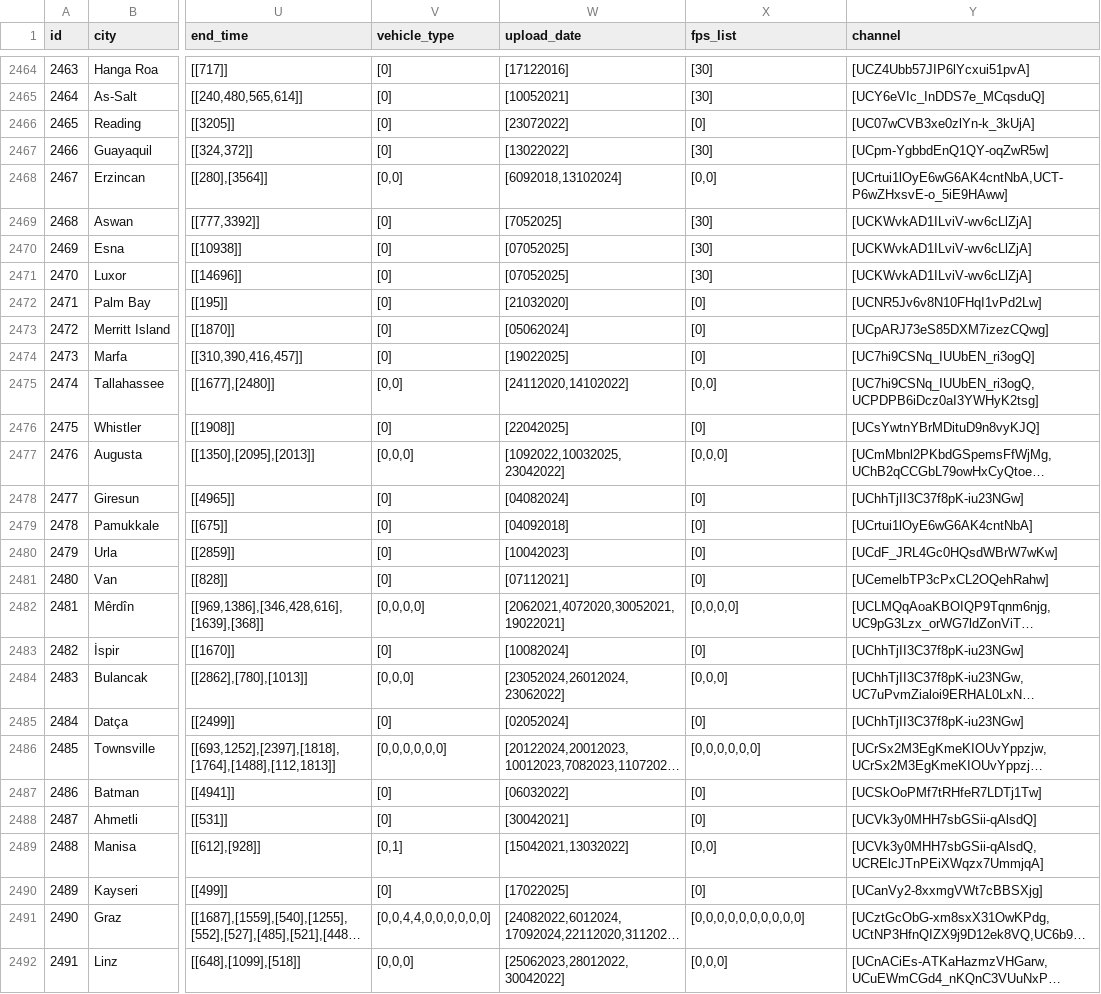
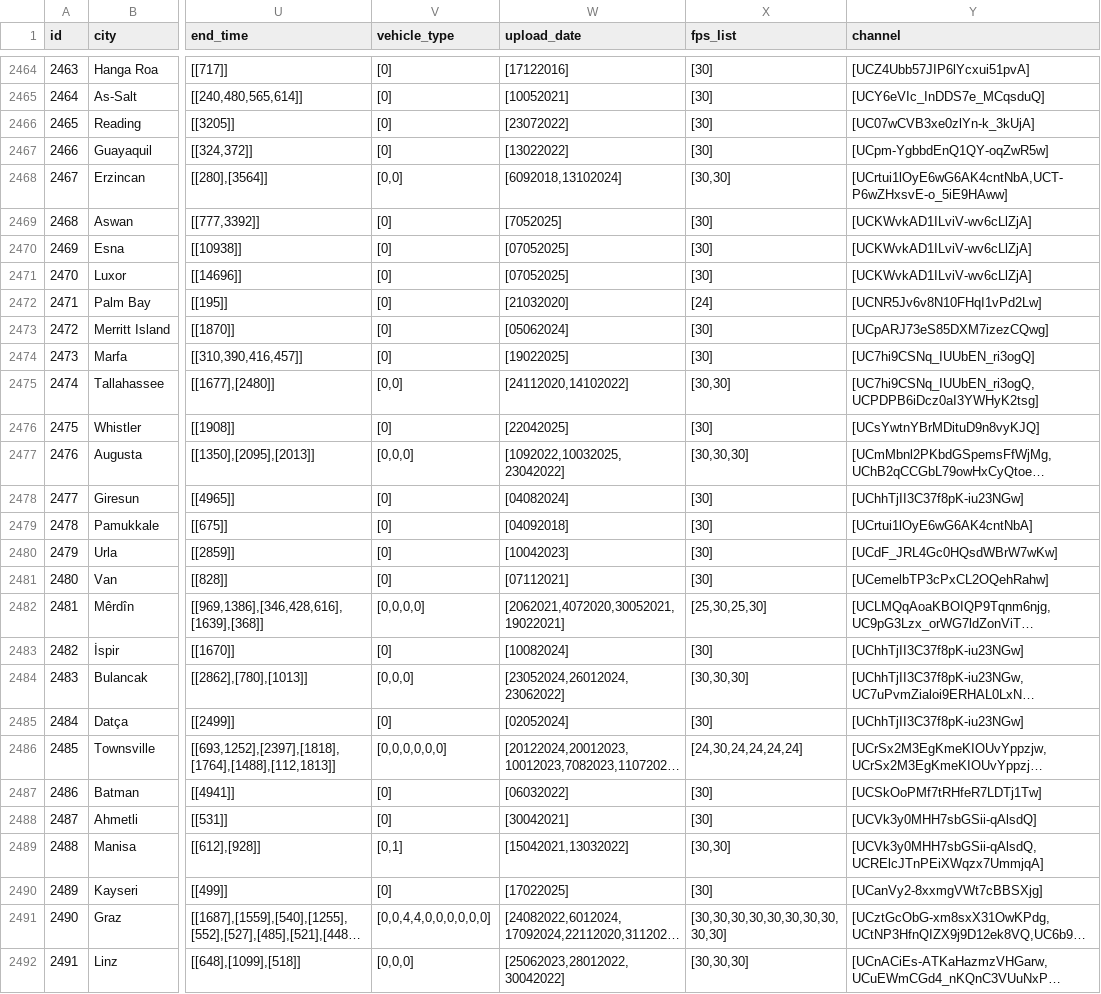
Before and after one commit to Shaadalam9/pedestrians-in-youtube, a CSV file: mapping.csv, drawn as a sheet; only a part is shown, gaps mark what is left out; long unchanged cells end in …; the diff covers the shown part only; the diff names each change by its address in the sheet, - before the commit and + after, or states it on an @@ line.

Commit message:
update mapping files

```diff
--- a/mapping.csv
+++ b/mapping.csv
-X2466 (fps_list): [0]
+X2466 (fps_list): [30]
-X2468 (fps_list): [0,0]
+X2468 (fps_list): [30,30]
-X2472 (fps_list): [0]
+X2472 (fps_list): [24]
-X2473:X2474 (fps_list): [0]
+X2473:X2474 (fps_list): [30]
-X2475 (fps_list): [0,0]
+X2475 (fps_list): [30,30]
-X2476 (fps_list): [0]
+X2476 (fps_list): [30]
-X2477 (fps_list): [0,0,0]
+X2477 (fps_list): [30,30,30]
-X2478:X2481 (fps_list): [0]
+X2478:X2481 (fps_list): [30]
-X2482 (fps_list): [0,0,0,0]
+X2482 (fps_list): [25,30,25,30]
-X2483 (fps_list): [0]
+X2483 (fps_list): [30]
-X2484 (fps_list): [0,0,0]
+X2484 (fps_list): [30,30,30]
-X2485 (fps_list): [0]
+X2485 (fps_list): [30]
-X2486 (fps_list): [0,0,0,0,0,0]
+X2486 (fps_list): [24,30,24,24,24,24]
-X2487:X2488 (fps_list): [0]
+X2487:X2488 (fps_list): [30]
-X2489 (fps_list): [0,0]
+X2489 (fps_list): [30,30]
-X2490 (fps_list): [0]
+X2490 (fps_list): [30]
-X2491 (fps_list): [0,0,0,0,0,0,0,0,0,0]
+X2491 (fps_list): [30,30,30,30,30,30,30,30,30,30]
-X2492 (fps_list): [0,0,0]
+X2492 (fps_list): [30,30,30]
```
Also changed, not shown: 149 edited cells elsewhere in this file, 2 other files.
